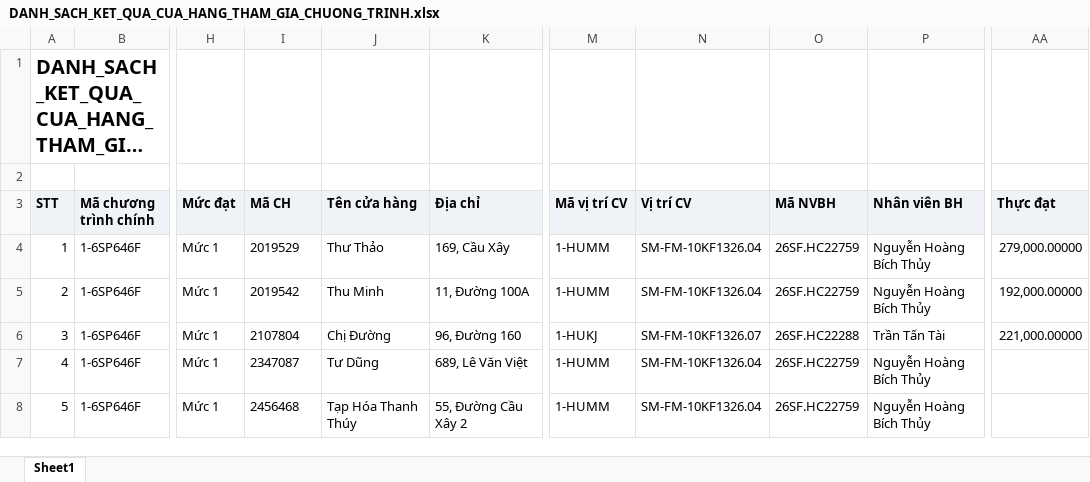
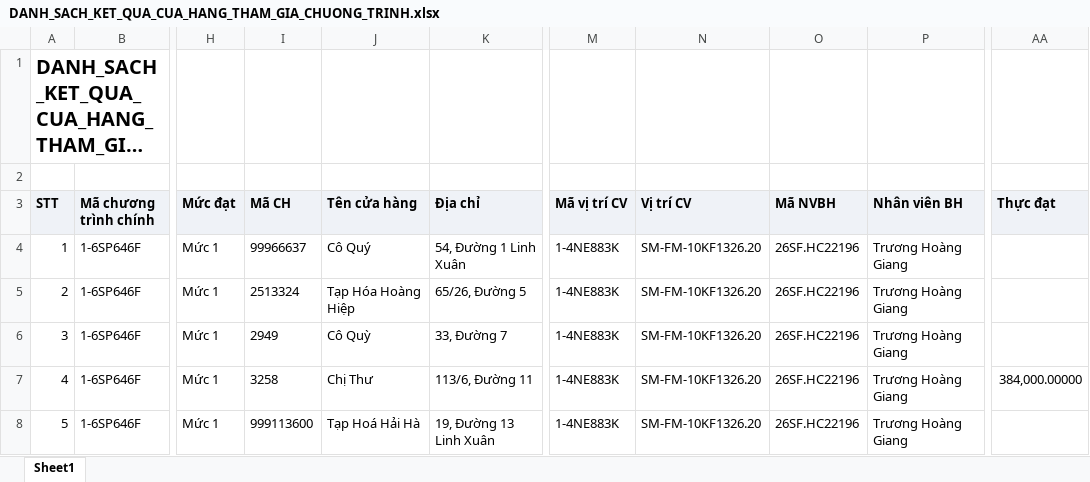
Before and after one commit to tantt2026-test/Test, an Excel workbook: data/Thang11/DANH_SACH_KET_QUA_CUA_HANG_THAM_GIA_CHUONG_TRINH.xlsx, sheet Sheet1, drawn as a sheet; only a part is shown, gaps mark what is left out; long unchanged cells end in …; values as stored, in another font and other column widths than the file's, no borders; the diff covers the shown part only; the diff names each change by its address in the sheet, - before the commit and + after, or states it on an @@ line.

```diff
--- a/data/Thang11/DANH_SACH_KET_QUA_CUA_HANG_THAM_GIA_CHUONG_TRINH.xlsx (sheet Sheet1)
+++ b/data/Thang11/DANH_SACH_KET_QUA_CUA_HANG_THAM_GIA_CHUONG_TRINH.xlsx (sheet Sheet1)
-I4 (Mã CH): 2019529
+I4 (Mã CH): 99966637
-J4 (Tên cửa hàng): Thư Thảo
+J4 (Tên cửa hàng): Cô Quý
-K4 (Địa chỉ): 169, Cầu Xây
+K4 (Địa chỉ): 54, Đường 1 Linh Xuân
-M4:M5 (Mã vị trí CV): 1-HUMM
+M4:M5 (Mã vị trí CV): 1-4NE883K
-N4:N5 (Vị trí CV): SM-FM-10KF1326.04
+N4:N5 (Vị trí CV): SM-FM-10KF1326.20
-O4:O5 (Mã NVBH): 26SF.HC22759
+O4:O5 (Mã NVBH): 26SF.HC22196
-P4:P5 (Nhân viên BH): Nguyễn Hoàng Bích Thủy
+P4:P5 (Nhân viên BH): Trương Hoàng Giang
-AA4 (Thực đạt): 279,000.00000
+AA4 (Thực đạt): (empty)
-I5 (Mã CH): 2019542
+I5 (Mã CH): 2513324
-J5 (Tên cửa hàng): Thu Minh
+J5 (Tên cửa hàng): Tạp Hóa Hoàng Hiệp
-K5 (Địa chỉ): 11, Đường 100A
+K5 (Địa chỉ): 65/26, Đường 5
-AA5 (Thực đạt): 192,000.00000
+AA5 (Thực đạt): (empty)
-I6 (Mã CH): 2107804
+I6 (Mã CH): 2949
-J6 (Tên cửa hàng): Chị Đường
+J6 (Tên cửa hàng): Cô Quỳ
-K6 (Địa chỉ): 96, Đường 160
+K6 (Địa chỉ): 33, Đường 7
-M6 (Mã vị trí CV): 1-HUKJ
+M6 (Mã vị trí CV): 1-4NE883K
-N6 (Vị trí CV): SM-FM-10KF1326.07
+N6 (Vị trí CV): SM-FM-10KF1326.20
-O6 (Mã NVBH): 26SF.HC22288
+O6 (Mã NVBH): 26SF.HC22196
-P6 (Nhân viên BH): Trần Tấn Tài
+P6 (Nhân viên BH): Trương Hoàng Giang
-AA6 (Thực đạt): 221,000.00000
+AA6 (Thực đạt): (empty)
-I7 (Mã CH): 2347087
+I7 (Mã CH): 3258
-J7 (Tên cửa hàng): Tư Dũng
+J7 (Tên cửa hàng): Chị Thư
-K7 (Địa chỉ): 689, Lê Văn Việt
+K7 (Địa chỉ): 113/6, Đường 11
-M7:M8 (Mã vị trí CV): 1-HUMM
+M7:M8 (Mã vị trí CV): 1-4NE883K
-N7:N8 (Vị trí CV): SM-FM-10KF1326.04
+N7:N8 (Vị trí CV): SM-FM-10KF1326.20
-O7:O8 (Mã NVBH): 26SF.HC22759
+O7:O8 (Mã NVBH): 26SF.HC22196
-P7:P8 (Nhân viên BH): Nguyễn Hoàng Bích Thủy
+P7:P8 (Nhân viên BH): Trương Hoàng Giang
-AA7 (Thực đạt): (empty)
+AA7 (Thực đạt): 384,000.00000
-I8 (Mã CH): 2456468
+I8 (Mã CH): 999113600
-J8 (Tên cửa hàng): Tạp Hóa Thanh Thúy
+J8 (Tên cửa hàng): Tạp Hoá Hải Hà
-K8 (Địa chỉ): 55, Đường Cầu Xây 2
+K8 (Địa chỉ): 19, Đường 13 Linh Xuân
```
Also changed, not shown: 981 edited cells elsewhere in this sheet, data/Thang11/DanhSachLichViengTham.xlsx, data/Thang11/DanhSachXetBoHinhTrungBay.xlsx, 2 other files.
